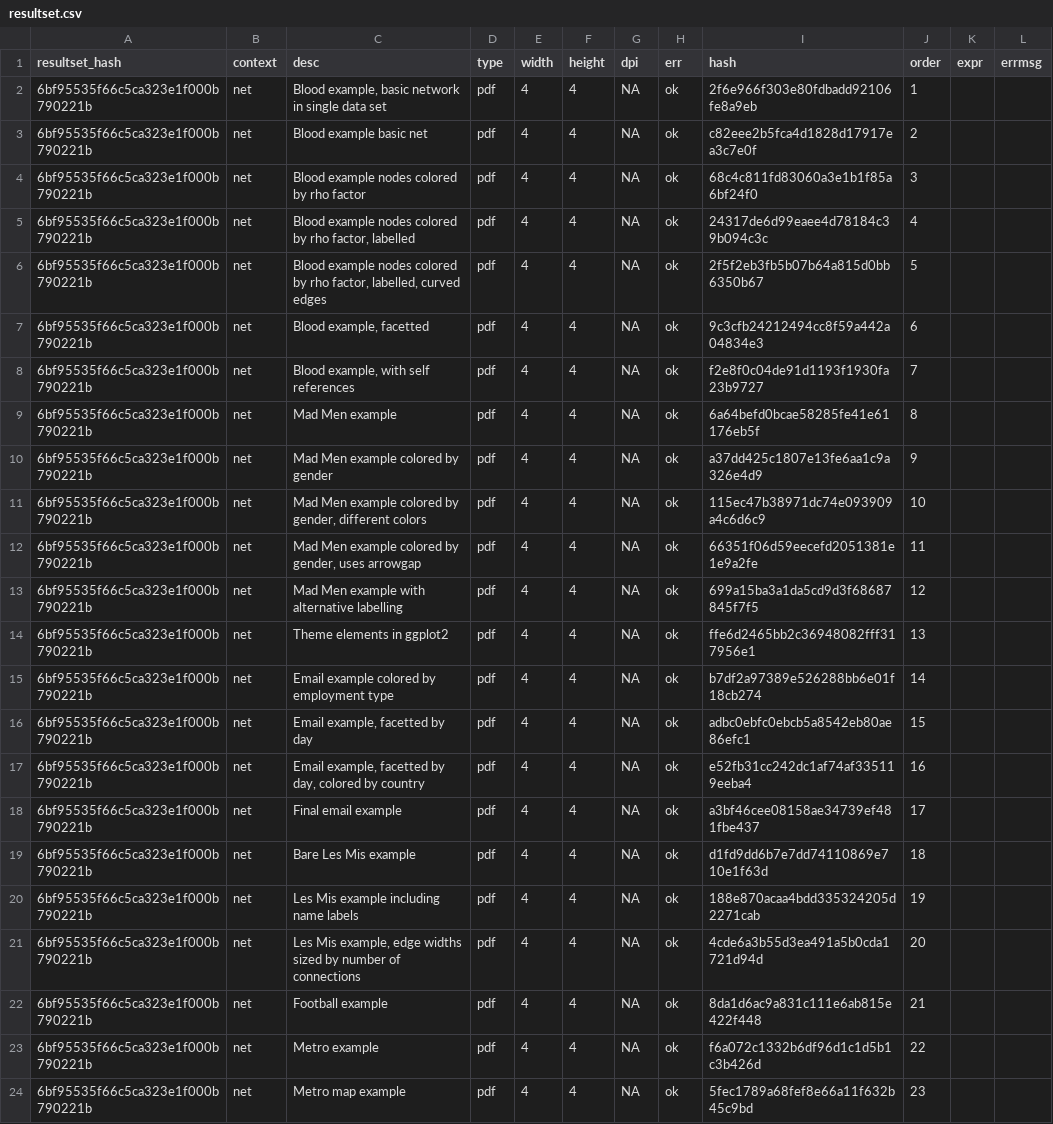
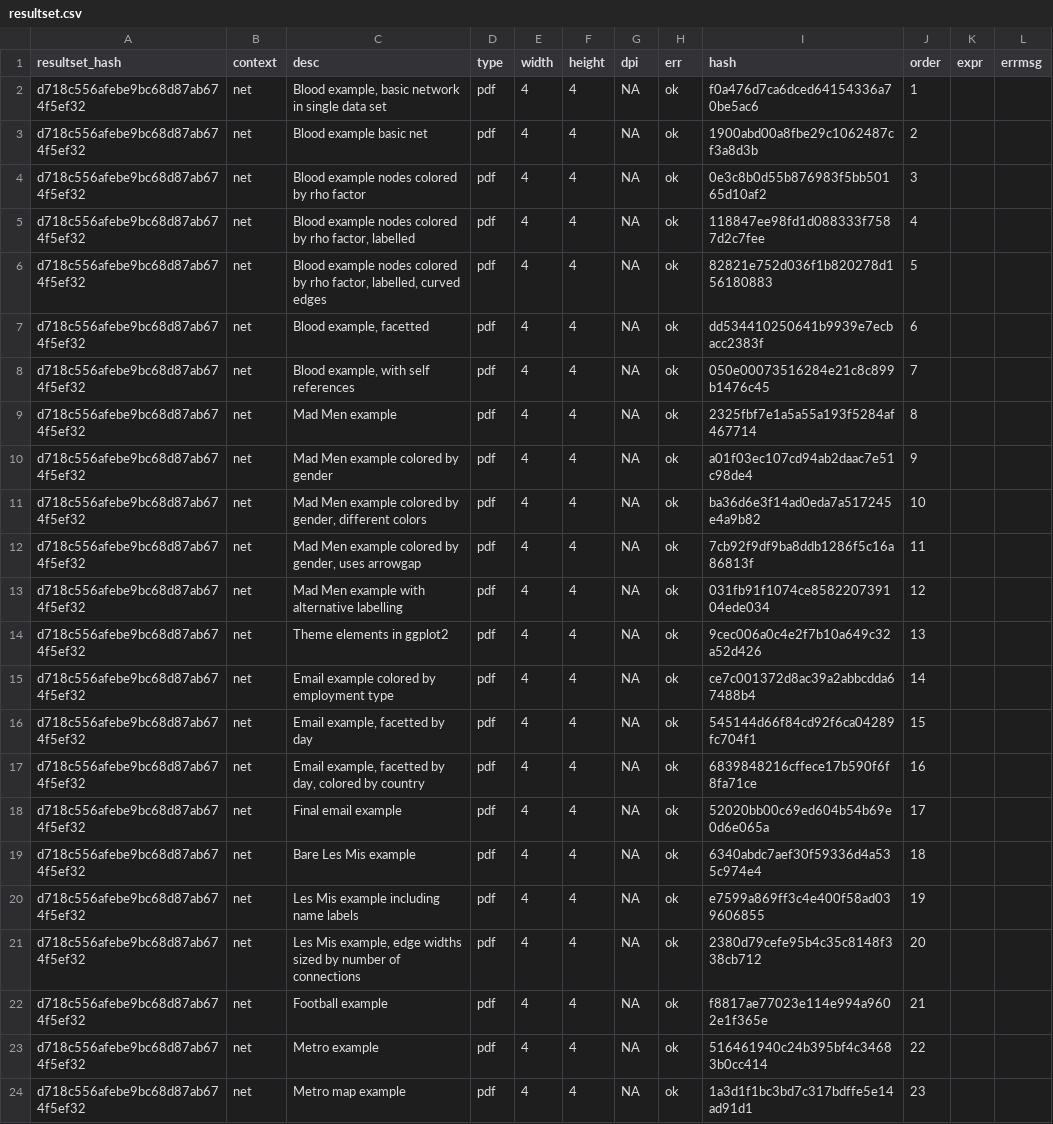
Before and after one commit to sctyner/geomnet, a CSV file: visual_test/vtest/lasttest/resultset.csv, drawn as a sheet; the diff names each change by its address in the sheet, - before the commit and + after, or states it on an @@ line.

Commit message:
rerun visual tests...

```diff
--- a/visual_test/vtest/lasttest/resultset.csv
+++ b/visual_test/vtest/lasttest/resultset.csv
-A2:A24 (resultset_hash): 6bf95535f66c5ca323e1f000b790221b
+A2:A24 (resultset_hash): d718c556afebe9bc68d87ab674f5ef32
-I2 (hash): 2f6e966f303e80fdbadd92106fe8a9eb
+I2 (hash): f0a476d7ca6dced64154336a70be5ac6
-I3 (hash): c82eee2b5fca4d1828d17917ea3c7e0f
+I3 (hash): 1900abd00a8fbe29c1062487cf3a8d3b
-I4 (hash): 68c4c811fd83060a3e1b1f85a6bf24f0
+I4 (hash): 0e3c8b0d55b876983f5bb50165d10af2
-I5 (hash): 24317de6d99eaee4d78184c39b094c3c
+I5 (hash): 118847ee98fd1d088333f7587d2c7fee
-I6 (hash): 2f5f2eb3fb5b07b64a815d0bb6350b67
+I6 (hash): 82821e752d036f1b820278d156180883
-I7 (hash): 9c3cfb24212494cc8f59a442a04834e3
+I7 (hash): dd534410250641b9939e7ecbacc2383f
-I8 (hash): f2e8f0c04de91d1193f1930fa23b9727
+I8 (hash): 050e00073516284e21c8c899b1476c45
-I9 (hash): 6a64befd0bcae58285fe41e61176eb5f
+I9 (hash): 2325fbf7e1a5a55a193f5284af467714
-I10 (hash): a37dd425c1807e13fe6aa1c9a326e4d9
+I10 (hash): a01f03ec107cd94ab2daac7e51c98de4
-I11 (hash): 115ec47b38971dc74e093909a4c6d6c9
+I11 (hash): ba36d6e3f14ad0eda7a517245e4a9b82
-I12 (hash): 66351f06d59eecefd2051381e1e9a2fe
+I12 (hash): 7cb92f9df9ba8ddb1286f5c16a86813f
-I13 (hash): 699a15ba3a1da5cd9d3f68687845f7f5
+I13 (hash): 031fb91f1074ce858220739104ede034
-I14 (hash): ffe6d2465bb2c36948082fff317956e1
+I14 (hash): 9cec006a0c4e2f7b10a649c32a52d426
-I15 (hash): b7df2a97389e526288bb6e01f18cb274
+I15 (hash): ce7c001372d8ac39a2abbcdda67488b4
-I16 (hash): adbc0ebfc0ebcb5a8542eb80ae86efc1
+I16 (hash): 545144d66f84cd92f6ca04289fc704f1
-I17 (hash): e52fb31cc242dc1af74af335119eeba4
+I17 (hash): 6839848216cffece17b590f6f8fa71ce
-I18 (hash): a3bf46cee08158ae34739ef481fbe437
+I18 (hash): 52020bb00c69ed604b54b69e0d6e065a
-I19 (hash): d1fd9dd6b7e7dd74110869e710e1f63d
+I19 (hash): 6340abdc7aef30f59336d4a535c974e4
-I20 (hash): 188e870acaa4bdd335324205d2271cab
+I20 (hash): e7599a869ff3c4e400f58ad039606855
-I21 (hash): 4cde6a3b55d3ea491a5b0cda1721d94d
+I21 (hash): 2380d79cefe95b4c35c8148f338cb712
-I22 (hash): 8da1d6ac9a831c111e6ab815e422f448
+I22 (hash): f8817ae77023e114e994a9602e1f365e
-I23 (hash): f6a072c1332b6df96d1c1d5b1c3b426d
+I23 (hash): 516461940c24b395bf4c34683b0cc414
-I24 (hash): 5fec1789a68fef8e66a11f632b45c9bd
+I24 (hash): 1a3d1f1bc3bd7c317bdffe5e14ad91d1
```
Also changed, not shown: 47 other files.
